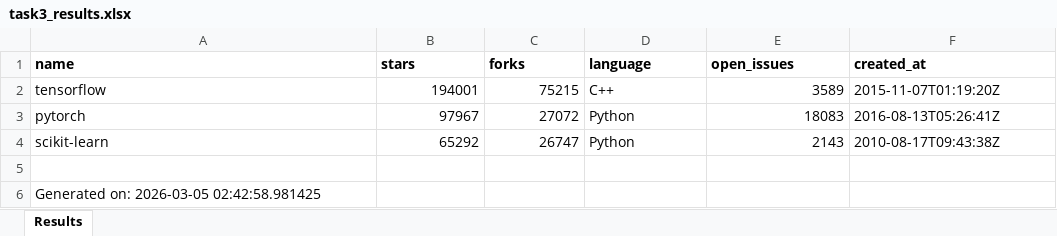
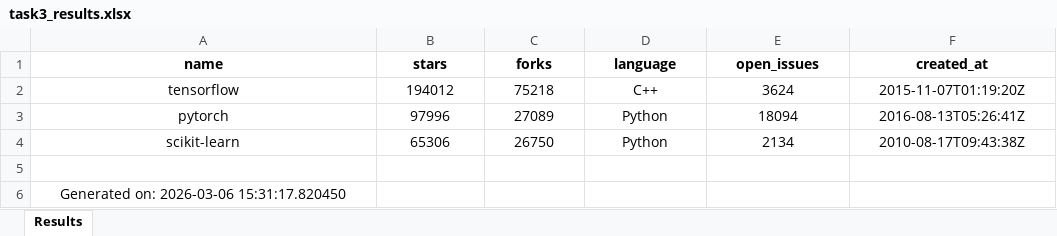
Before and after one commit to Asmaa-204/Data-Science-Labs, an Excel workbook: 03 - Data Acquisition/notebooks/outputs/part2/task3_results.xlsx, sheet Results, drawn as a sheet; values as stored, in another font and other column widths than the file's, no borders; the diff names each change by its address in the sheet, - before the commit and + after, or states it on an @@ line.

```diff
--- a/03 - Data Acquisition/notebooks/outputs/part2/task3_results.xlsx (sheet Results)
+++ b/03 - Data Acquisition/notebooks/outputs/part2/task3_results.xlsx (sheet Results)
-A1:F1 alignment: left
+A1:F1 alignment: center
-A2:A4 alignment: left
+A2:A4 alignment: center
-B2 (stars): 194001
+B2 (stars): 194012
-B2:C4 alignment: right
+B2:C4 alignment: center
-C2 (forks): 75215
+C2 (forks): 75218
-D2:D4 alignment: left
+D2:D4 alignment: center
-E2 (open_issues): 3589
+E2 (open_issues): 3624
-E2:E4 alignment: right
+E2:E4 alignment: center
-F2:F4 alignment: left
+F2:F4 alignment: center
-B3 (stars): 97967
+B3 (stars): 97996
-C3 (forks): 27072
+C3 (forks): 27089
-E3 (open_issues): 18083
+E3 (open_issues): 18094
-B4 (stars): 65292
+B4 (stars): 65306
-C4 (forks): 26747
+C4 (forks): 26750
-E4 (open_issues): 2143
+E4 (open_issues): 2134
-A6 (name): Generated on: 2026-03-05 02:42:58.981425
+A6 (name): Generated on: 2026-03-06 15:31:17.820450
-A6 alignment: left
+A6 alignment: center
```
Also changed, not shown: 24 other files.
